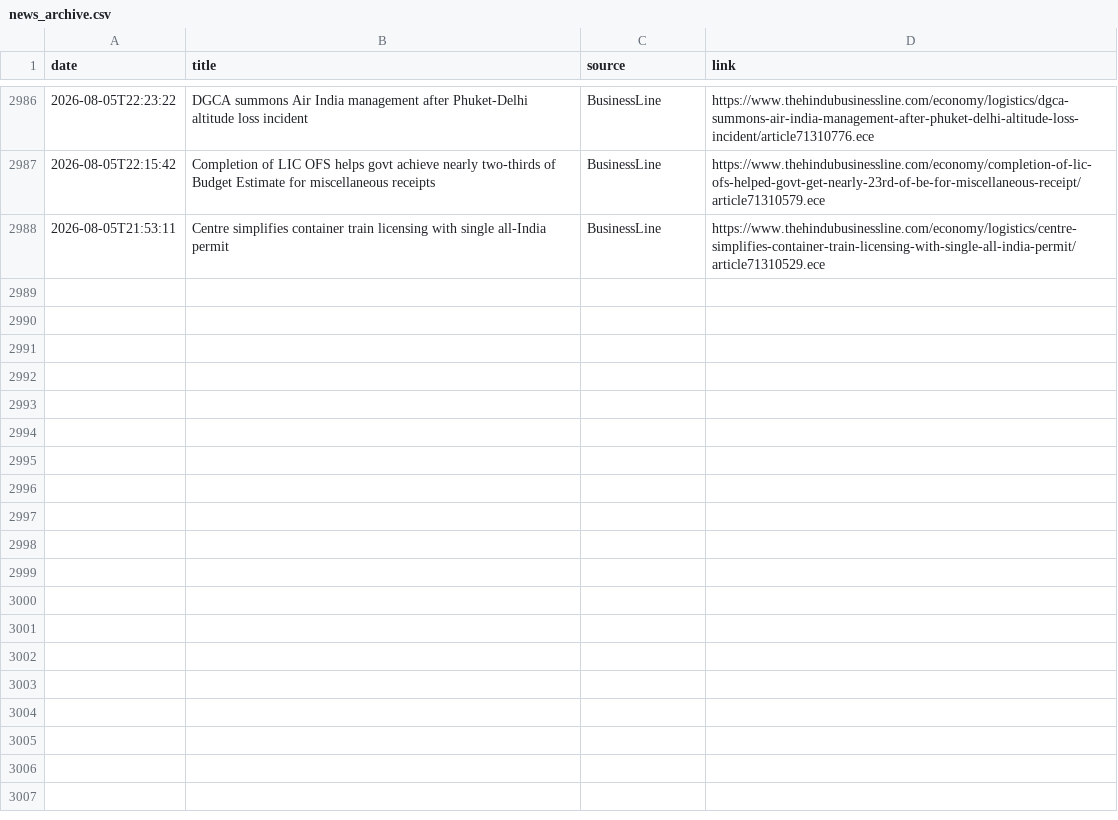
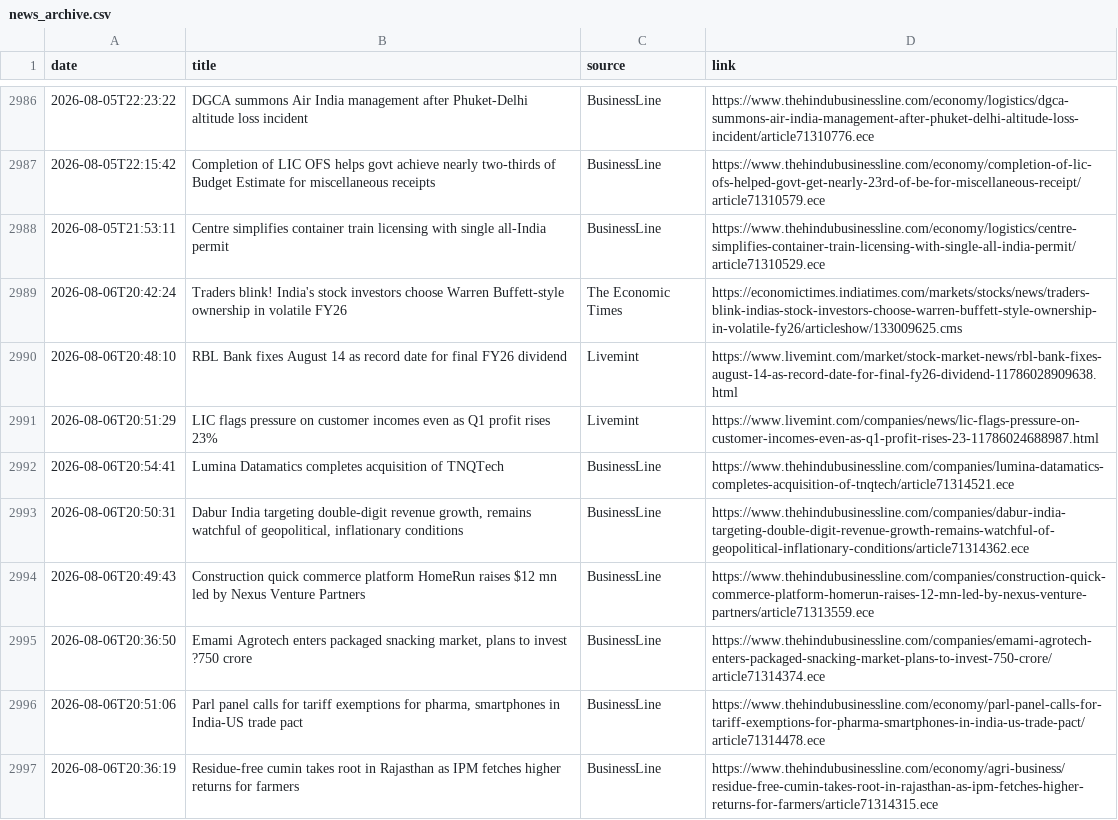
Before and after one commit to kartikeyaav/Golden-Stock, a CSV file: multibagger_screener/multibagger_screener/news_archive.csv, drawn as a sheet; only a part is shown, gaps mark what is left out; the diff names each change by its address in the sheet, - before the commit and + after, or states it on an @@ line.

```diff
--- a/multibagger_screener/multibagger_screener/news_archive.csv
+++ b/multibagger_screener/multibagger_screener/news_archive.csv
+row 2989: 2026-08-06T20:42:24 | Traders blink! India's stock investors choose Warren Buffett-style ownership in volatile FY26 | The Economic Times | https://economictimes.indiatimes.com/markets/stocks/news/traders-blink-indias-stock-investors-choose-warren-buffett-style-ownership-in-volatile-fy26/articleshow/133009625.cms
+row 2990: 2026-08-06T20:48:10 | RBL Bank fixes August 14 as record date for final FY26 dividend | Livemint | https://www.livemint.com/market/stock-market-news/rbl-bank-fixes-august-14-as-record-date-for-final-fy26-dividend-11786028909638.html
+row 2991: 2026-08-06T20:51:29 | LIC flags pressure on customer incomes even as Q1 profit rises 23% | Livemint | https://www.livemint.com/companies/news/lic-flags-pressure-on-customer-incomes-even-as-q1-profit-rises-23-11786024688987.html
+row 2992: 2026-08-06T20:54:41 | Lumina Datamatics completes acquisition of TNQTech | BusinessLine | https://www.thehindubusinessline.com/companies/lumina-datamatics-completes-acquisition-of-tnqtech/article71314521.ece
+row 2993: 2026-08-06T20:50:31 | Dabur India targeting double-digit revenue growth, remains watchful of geopolitical, inflationary conditions | BusinessLine | https://www.thehindubusinessline.com/companies/dabur-india-targeting-double-digit-revenue-growth-remains-watchful-of-geopolitical-inflationary-conditions/article71314362.ece
+row 2994: 2026-08-06T20:49:43 | Construction quick commerce platform HomeRun raises $12 mn led by Nexus Venture Partners | BusinessLine | https://www.thehindubusinessline.com/companies/construction-quick-commerce-platform-homerun-raises-12-mn-led-by-nexus-venture-partners/article71313559.ece
+row 2995: 2026-08-06T20:36:50 | Emami Agrotech enters packaged snacking market, plans to invest ?750 crore | BusinessLine | https://www.thehindubusinessline.com/companies/emami-agrotech-enters-packaged-snacking-market-plans-to-invest-750-crore/article71314374.ece
+row 2996: 2026-08-06T20:51:06 | Parl panel calls for tariff exemptions for pharma, smartphones in India-US trade pact | BusinessLine | https://www.thehindubusinessline.com/economy/parl-panel-calls-for-tariff-exemptions-for-pharma-smartphones-in-india-us-trade-pact/article71314478.ece
+row 2997: 2026-08-06T20:36:19 | Residue-free cumin takes root in Rajasthan as IPM fetches higher returns for farmers | BusinessLine | https://www.thehindubusinessline.com/economy/agri-business/residue-free-cumin-takes-root-in-rajasthan-as-ipm-fetches-higher-returns-for-farmers/article71314315.ece
```
Also changed, not shown: multibagger_screener/multibagger_screener/journal/journal_outcomes.csv, 10 other files.
